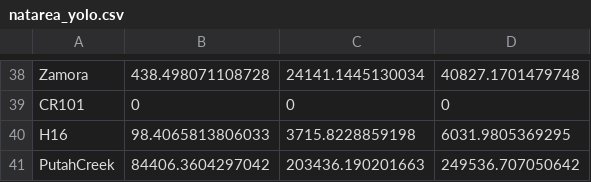
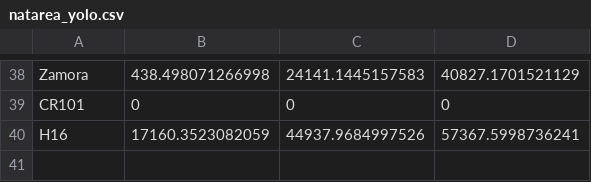
Before and after one commit to lponisio/hedgerow_metacom, a CSV file: data/spatial/natarea_yolo.csv, drawn as a sheet; only a part is shown, gaps mark what is left out; the diff covers the shown part only.

```diff
--- a/data/spatial/natarea_yolo.csv
+++ b/data/spatial/natarea_yolo.csv
@@ -38,4 +38,3 @@
-"Zamora",438.498071108728,24141.1445130034,40827.1701479748
+"Zamora",438.498071266998,24141.1445157583,40827.1701521129
 "CR101",0,0,0
-"H16",98.4065813806033,3715.8228859198,6031.9805369295
-"PutahCreek",84406.3604297042,203436.190201663,249536.707050642
+"H16",17160.3523082059,44937.9684997526,57367.5998736241
```
Also changed, not shown: 90 edited cells elsewhere in this file, 59 other files.
